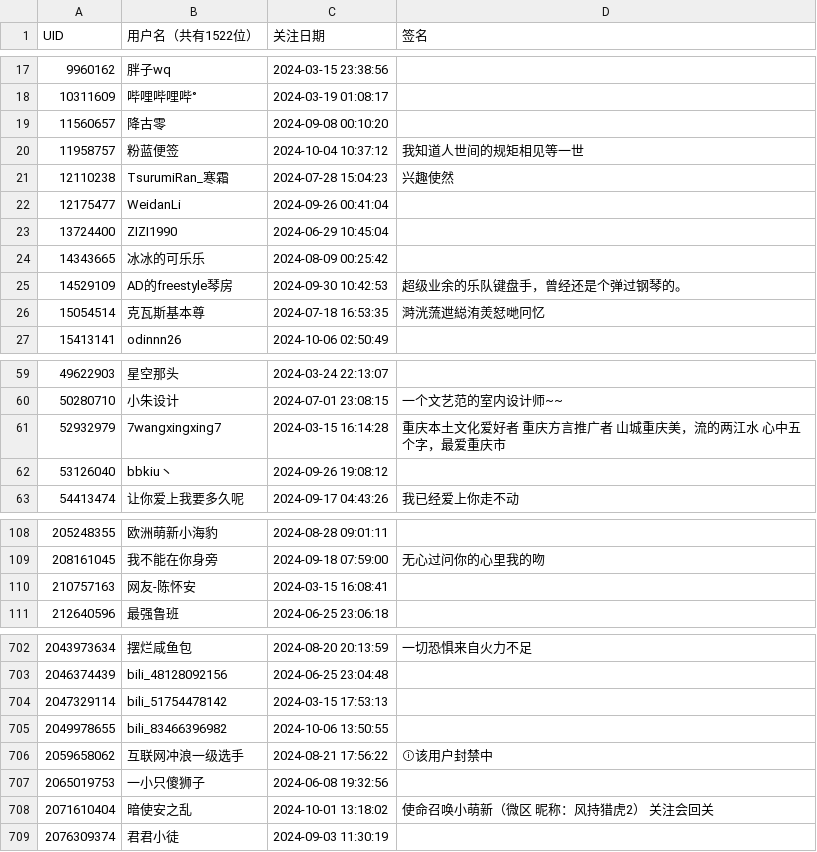
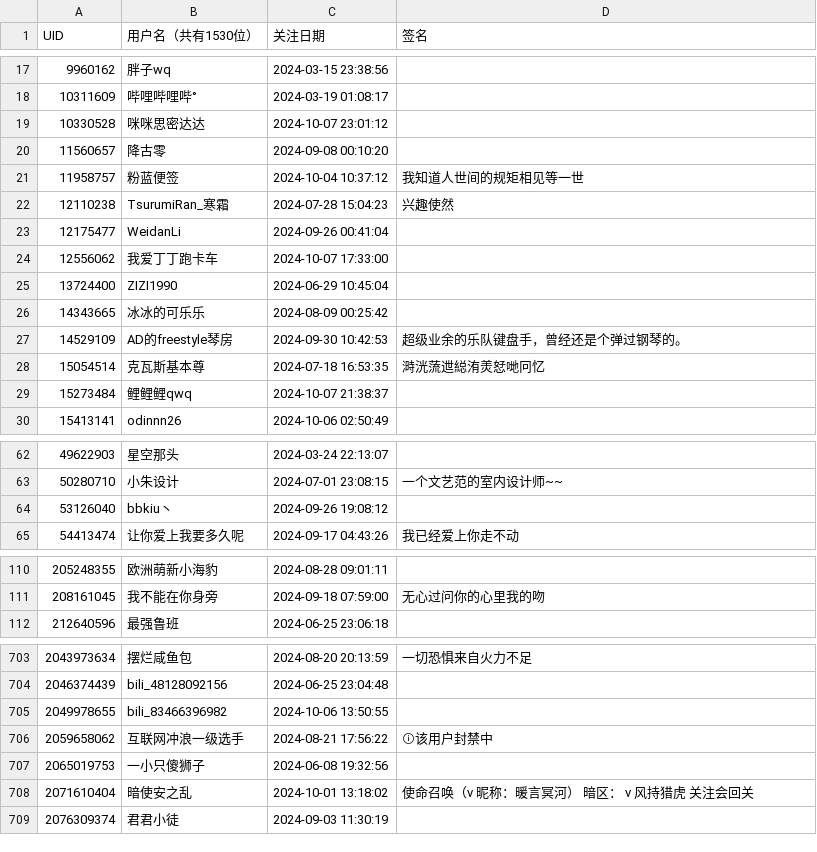
Before and after one commit to RiverChu0/bili_fans, a CSV file: fans.csv, drawn as a sheet; only a part is shown, gaps mark what is left out; the diff covers the shown part only.

```diff
--- a/fans.csv
+++ b/fans.csv
@@ -1 +1 @@
-UID,用户名（共有1522位）,关注日期,签名
+UID,用户名（共有1530位）,关注日期,签名
@@ -18,2 +18,3 @@ UID,用户名（共有1522位）,关注日期,签名
 10311609,哔哩哔哩哔°,2024-03-19 01:08:17,
+10330528,咪咪思密达达,2024-10-07 23:01:12,
 11560657,降古零,2024-09-08 00:10:20,
@@ -22,2 +23,3 @@ UID,用户名（共有1522位）,关注日期,签名
 12175477,WeidanLi,2024-09-26 00:41:04,
+12556062,我爱丁丁跑卡车,2024-10-07 17:33:00,
 13724400,ZIZI1990,2024-06-29 10:45:04,
@@ -26,2 +28,3 @@ UID,用户名（共有1522位）,关注日期,签名
 15054514,克瓦斯基本尊,2024-07-18 16:53:35,溡洸蓅迣縂洧羙恏哋冋忆
+15273484,鲤鲤鲤qwq,2024-10-07 21:38:37,
 15413141,odinnn26,2024-10-06 02:50:49,
@@ -60,3 +63,2 @@ UID,用户名（共有1522位）,关注日期,签名
 50280710,小朱设计,2024-07-01 23:08:15,一个文艺范的室内设计师~~
-52932979,7wangxingxing7,2024-03-15 16:14:28,重庆本土文化爱好者 重庆方言推广者 山城重庆美，流的两江水 心中五个字，最爱重庆市
 53126040,bbkiu丶,2024-09-26 19:08:12,
@@ -109,3 +111,2 @@ UID,用户名（共有1522位）,关注日期,签名
 208161045,我不能在你身旁,2024-09-18 07:59:00,无心过问你的心里我的吻
-210757163,网友-陈怀安,2024-03-15 16:08:41,
 212640596,最强鲁班,2024-06-25 23:06:18,
@@ -703,3 +704,2 @@ UID,用户名（共有1522位）,关注日期,签名
 2046374439,bili_48128092156,2024-06-25 23:04:48,
-2047329114,bili_51754478142,2024-03-15 17:53:13,
 2049978655,bili_83466396982,2024-10-06 13:50:55,
@@ -707,3 +707,3 @@ UID,用户名（共有1522位）,关注日期,签名
 2065019753,一小只傻狮子,2024-06-08 19:32:56,
-2071610404,暗使安之乱,2024-10-01 13:18:02,使命召唤小萌新（微区   昵称：风持猎虎2） 关注会回关
+2071610404,暗使安之乱,2024-10-01 13:18:02,使命召唤（v   昵称：暖言冥河）    暗区：  v  风持猎虎     关注会回关
 2076309374,君君小徒,2024-09-03 11:30:19,
```
Also changed, not shown: 5 added rows and 5 removed rows elsewhere in this file.
